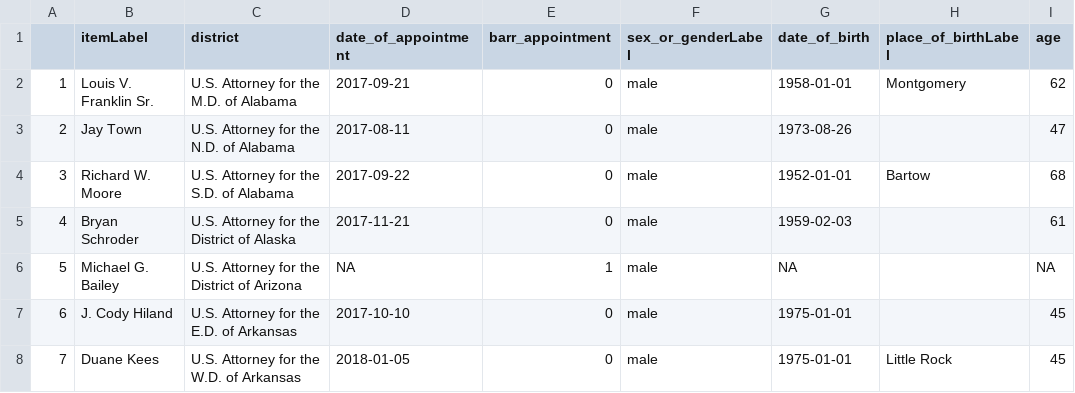
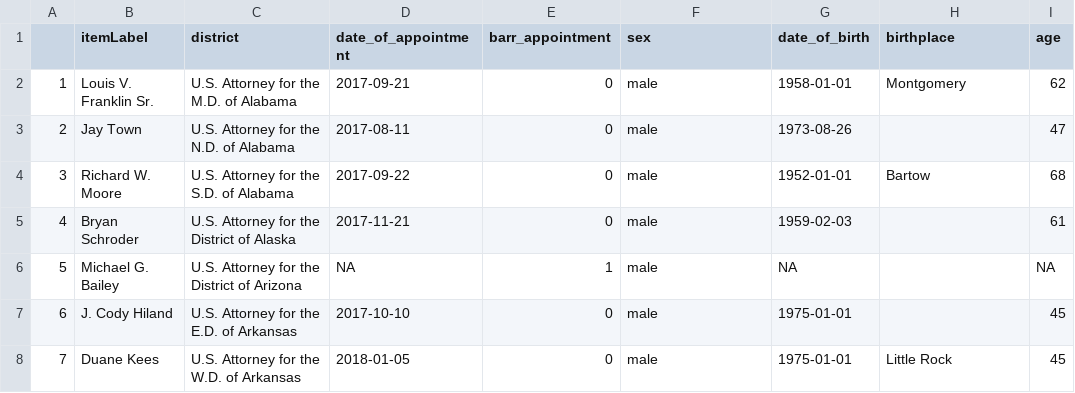
Before and after one commit to Danil-Gromakov/T41_JUSTICE_NETWORK, a CSV file: data/prosecutors_base.csv, drawn as a sheet; only a part is shown.

```diff
--- a/data/prosecutors_base.csv
+++ b/data/prosecutors_base.csv
@@ -1,2 +1,2 @@
-"","itemLabel","district","date_of_appointment","barr_appointment","sex_or_genderLabel","date_of_birth","place_of_birthLabel","age"
+"","itemLabel","district","date_of_appointment","barr_appointment","sex","date_of_birth","birthplace","age"
 "1","Louis V. Franklin Sr.","U.S. Attorney for the M.D. of Alabama",2017-09-21,0,"male",1958-01-01,"Montgomery",62
```
Also changed, not shown: data/prosecutors_edu.csv, data/prosecutors_employment.csv, 7 other files.
